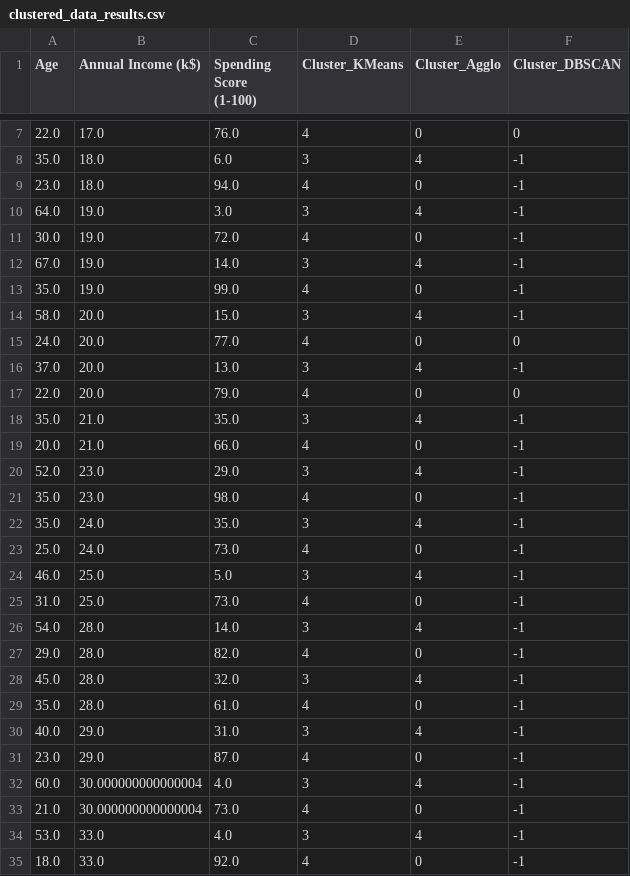
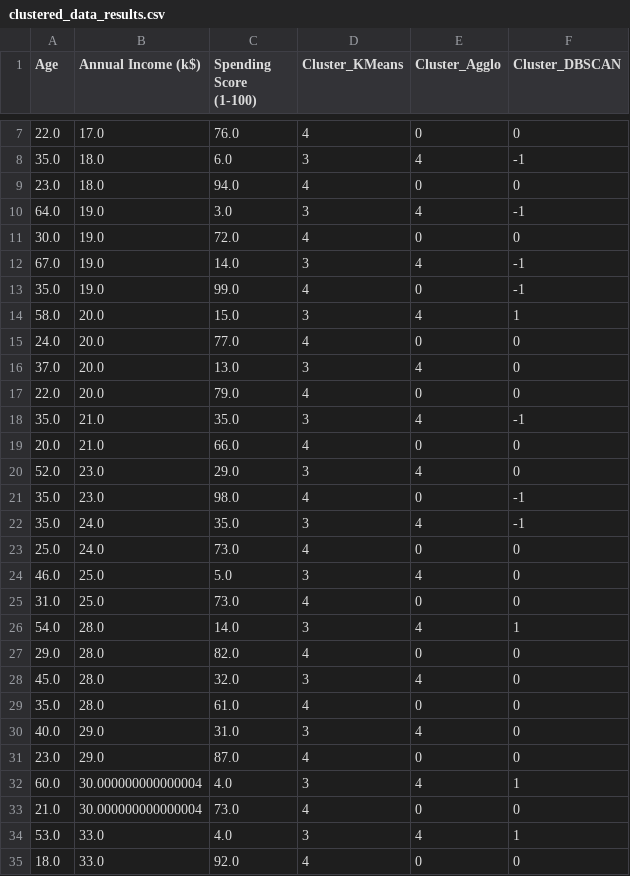
Before and after one commit to mechadns/clustering-customer-behavior, a CSV file: clustered_data_results.csv, drawn as a sheet; only a part is shown, gaps mark what is left out; the diff covers the shown part only.

Commit message:
Fixed overfitting error with DBSCAN.

```diff
--- a/clustered_data_results.csv
+++ b/clustered_data_results.csv
@@ -8,28 +8,28 @@ Age,Annual Income (k$),Spending Score (1-100),Cluster_KMeans,Cluster_Agglo,Clust
 35.0,18.0,6.0,3,4,-1
-23.0,18.0,94.0,4,0,-1
+23.0,18.0,94.0,4,0,0
 64.0,19.0,3.0,3,4,-1
-30.0,19.0,72.0,4,0,-1
+30.0,19.0,72.0,4,0,0
 67.0,19.0,14.0,3,4,-1
 35.0,19.0,99.0,4,0,-1
-58.0,20.0,15.0,3,4,-1
+58.0,20.0,15.0,3,4,1
 24.0,20.0,77.0,4,0,0
-37.0,20.0,13.0,3,4,-1
+37.0,20.0,13.0,3,4,0
 22.0,20.0,79.0,4,0,0
 35.0,21.0,35.0,3,4,-1
-20.0,21.0,66.0,4,0,-1
-52.0,23.0,29.0,3,4,-1
+20.0,21.0,66.0,4,0,0
+52.0,23.0,29.0,3,4,0
 35.0,23.0,98.0,4,0,-1
 35.0,24.0,35.0,3,4,-1
-25.0,24.0,73.0,4,0,-1
-46.0,25.0,5.0,3,4,-1
-31.0,25.0,73.0,4,0,-1
-54.0,28.0,14.0,3,4,-1
-29.0,28.0,82.0,4,0,-1
-45.0,28.0,32.0,3,4,-1
-35.0,28.0,61.0,4,0,-1
-40.0,29.0,31.0,3,4,-1
-23.0,29.0,87.0,4,0,-1
-60.0,30.000000000000004,4.0,3,4,-1
-21.0,30.000000000000004,73.0,4,0,-1
-53.0,33.0,4.0,3,4,-1
-18.0,33.0,92.0,4,0,-1
+25.0,24.0,73.0,4,0,0
+46.0,25.0,5.0,3,4,0
+31.0,25.0,73.0,4,0,0
+54.0,28.0,14.0,3,4,1
+29.0,28.0,82.0,4,0,0
+45.0,28.0,32.0,3,4,0
+35.0,28.0,61.0,4,0,0
+40.0,29.0,31.0,3,4,0
+23.0,29.0,87.0,4,0,0
+60.0,30.000000000000004,4.0,3,4,1
+21.0,30.000000000000004,73.0,4,0,0
+53.0,33.0,4.0,3,4,1
+18.0,33.0,92.0,4,0,0
```
Also changed, not shown: 155 edited cells elsewhere in this file, 1 other file.
